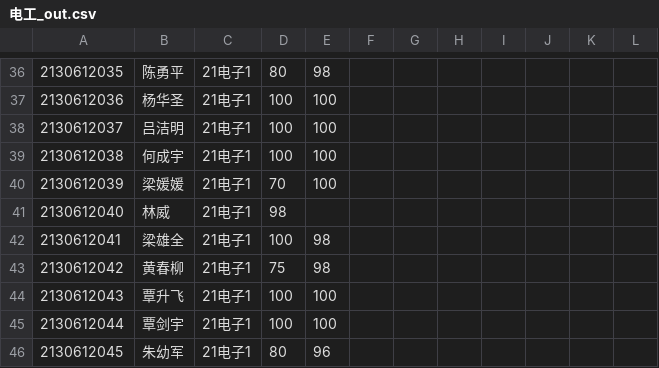
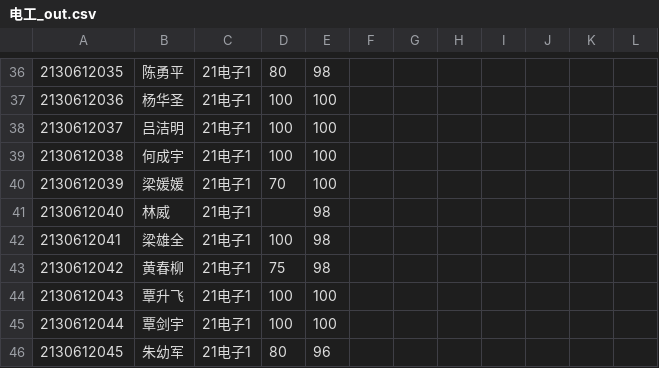
Before and after one commit to wangliang1989/2022spring, a CSV file: homework/电工_out.csv, drawn as a sheet; only a part is shown, gaps mark what is left out.

```diff
--- a/homework/电工_out.csv
+++ b/homework/电工_out.csv
@@ -40,3 +40,3 @@
 2130612039,梁媛媛,21电子1,70,100
-2130612040,林威,21电子1,98
+2130612040,林威,21电子1,,98
 2130612041,梁雄全,21电子1,100,98
```
Also changed, not shown: homework/数据_out.csv, homework/机械_out.csv.
